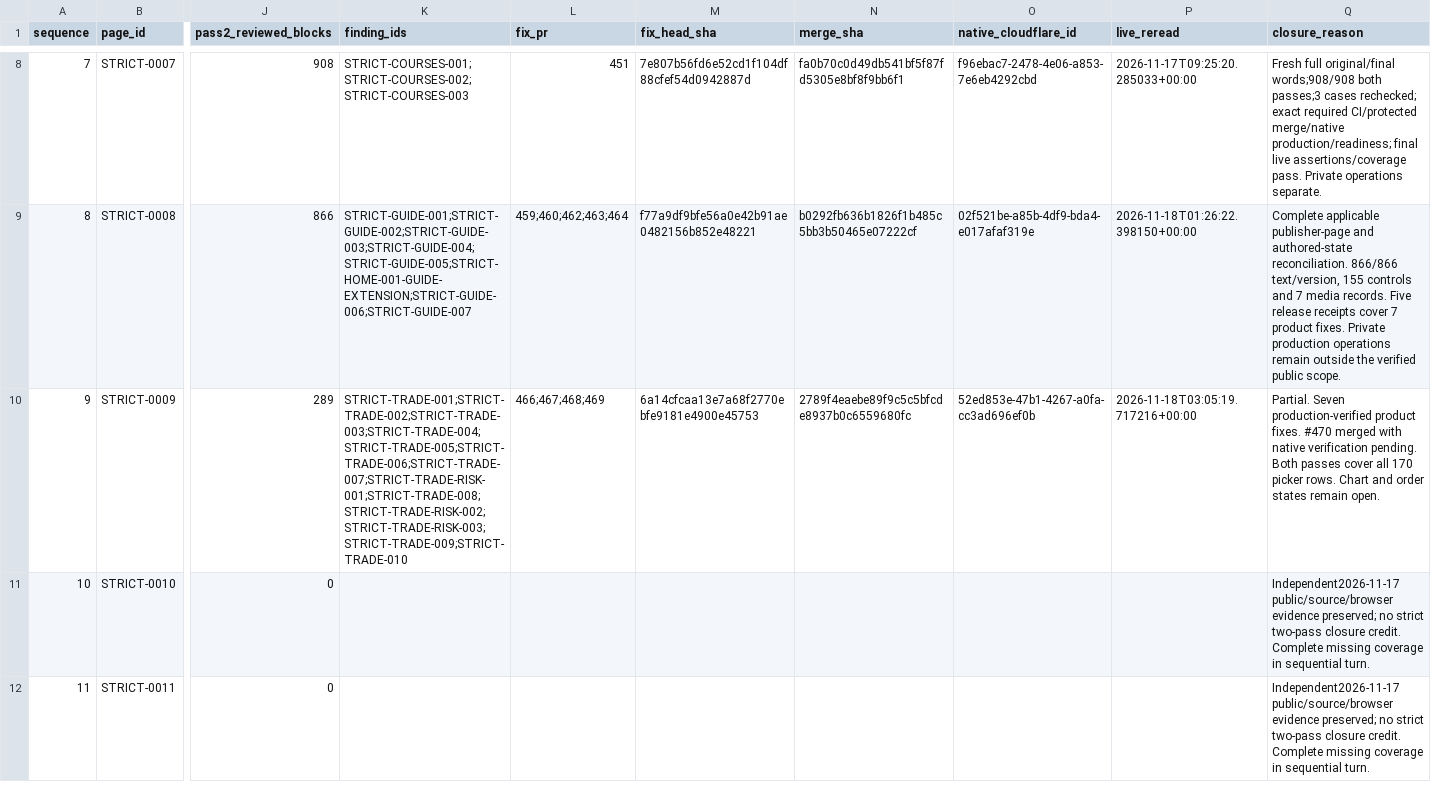
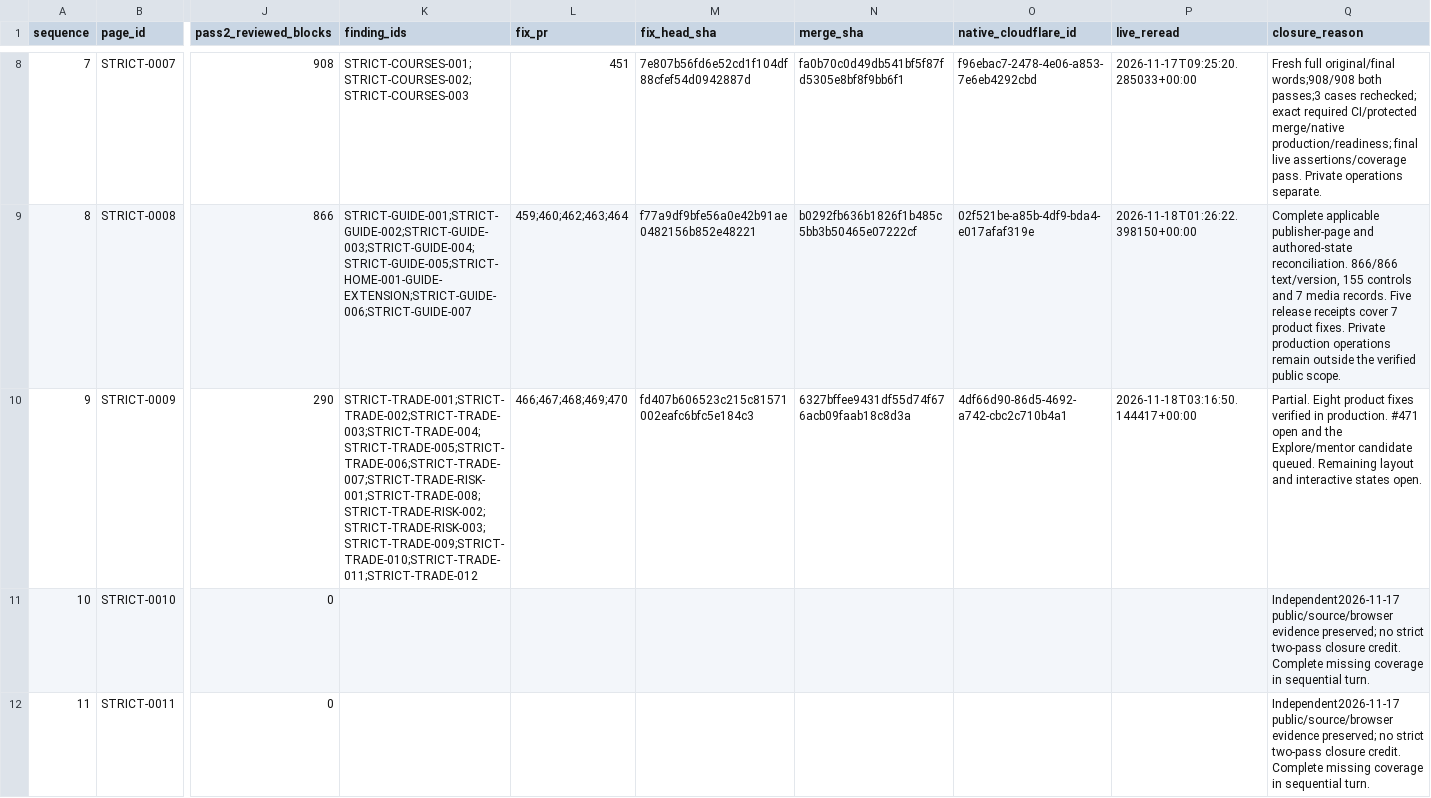
Before and after one commit to anugaweerasinghe1-del/trading101, a CSV file: docs/audits/issue-430/sequential-2026-11-16/page-queue.csv, drawn as a sheet; only a part is shown, gaps mark what is left out; the diff names each change by its address in the sheet, - before the commit and + after, or states it on an @@ line.

Commit message:
Verify native mobile order wording release

```diff
--- a/docs/audits/issue-430/sequential-2026-11-16/page-queue.csv
+++ b/docs/audits/issue-430/sequential-2026-11-16/page-queue.csv
-J10 (pass2_reviewed_blocks): 289
+J10 (pass2_reviewed_blocks): 290
-K10 (finding_ids): STRICT-TRADE-001;STRICT-TRADE-002;STRICT-TRADE-003;STRICT-TRADE-004;STRICT-TRADE-005;STRICT-TRADE-006;STRICT-TRADE-007;STRICT-TRADE-RISK-001;STRICT-TRADE-008;STRICT-TRADE-RISK-002;STRICT-TRADE-RISK-003;STRICT-TRADE-009;STRICT-TRADE-010
+K10 (finding_ids): STRICT-TRADE-001;STRICT-TRADE-002;STRICT-TRADE-003;STRICT-TRADE-004;STRICT-TRADE-005;STRICT-TRADE-006;STRICT-TRADE-007;STRICT-TRADE-RISK-001;STRICT-TRADE-008;STRICT-TRADE-RISK-002;STRICT-TRADE-RISK-003;STRICT-TRADE-009;STRICT-TRADE-010;STRICT-TRADE-011;STRICT-TRADE-012
-L10 (fix_pr): 466;467;468;469
+L10 (fix_pr): 466;467;468;469;470
-M10 (fix_head_sha): 6a14cfcaa13e7a68f2770ebfe9181e4900e45753
+M10 (fix_head_sha): fd407b606523c215c81571002eafc6bfc5e184c3
-N10 (merge_sha): 2789f4eaebe89f9c5c5bfcde8937b0c6559680fc
+N10 (merge_sha): 6327bffee9431df55d74f676acb09faab18c8d3a
-O10 (native_cloudflare_id): 52ed853e-47b1-4267-a0fa-cc3ad696ef0b
+O10 (native_cloudflare_id): 4df66d90-86d5-4692-a742-cbc2c710b4a1
-P10 (live_reread): 2026-11-18T03:05:19.717216+00:00
+P10 (live_reread): 2026-11-18T03:16:50.144417+00:00
-Q10 (closure_reason): Partial. Seven production-verified product fixes. #470 merged with native verification pending. Both passes cover all 170 picker rows. Chart and order states remain open.
+Q10 (closure_reason): Partial. Eight product fixes verified in production. #471 open and the Explore/mentor candidate queued. Remaining layout and interactive states open.
```
Also changed, not shown: 9 other files.
